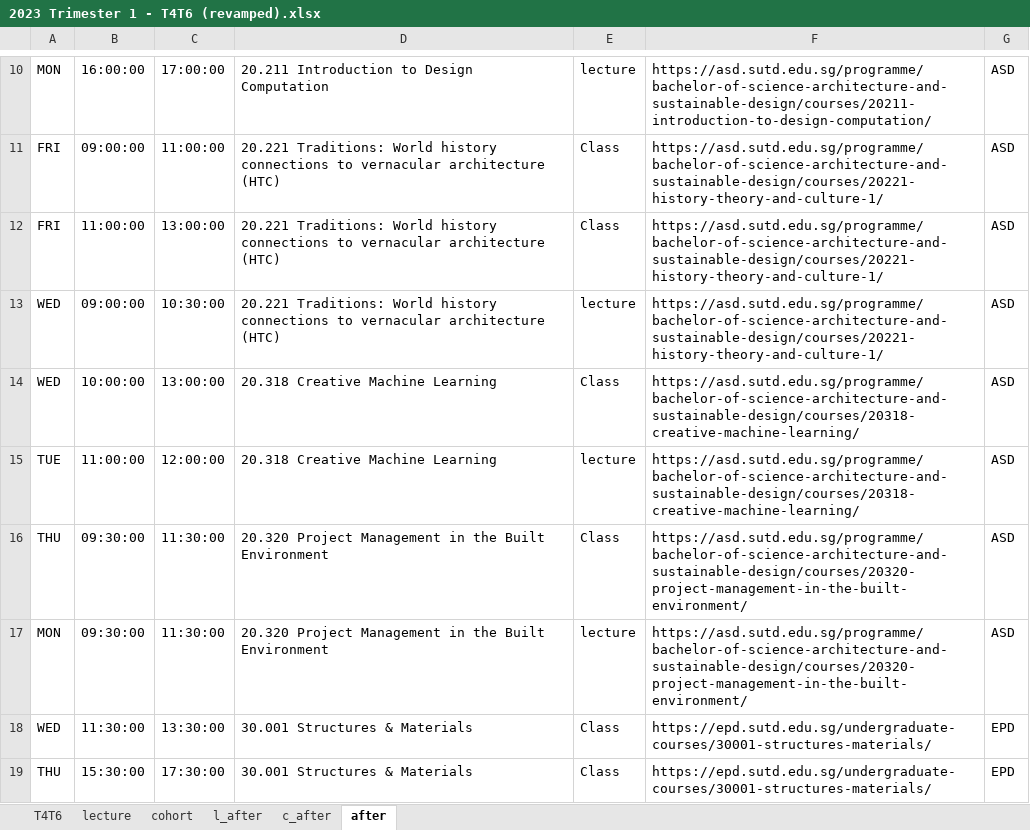
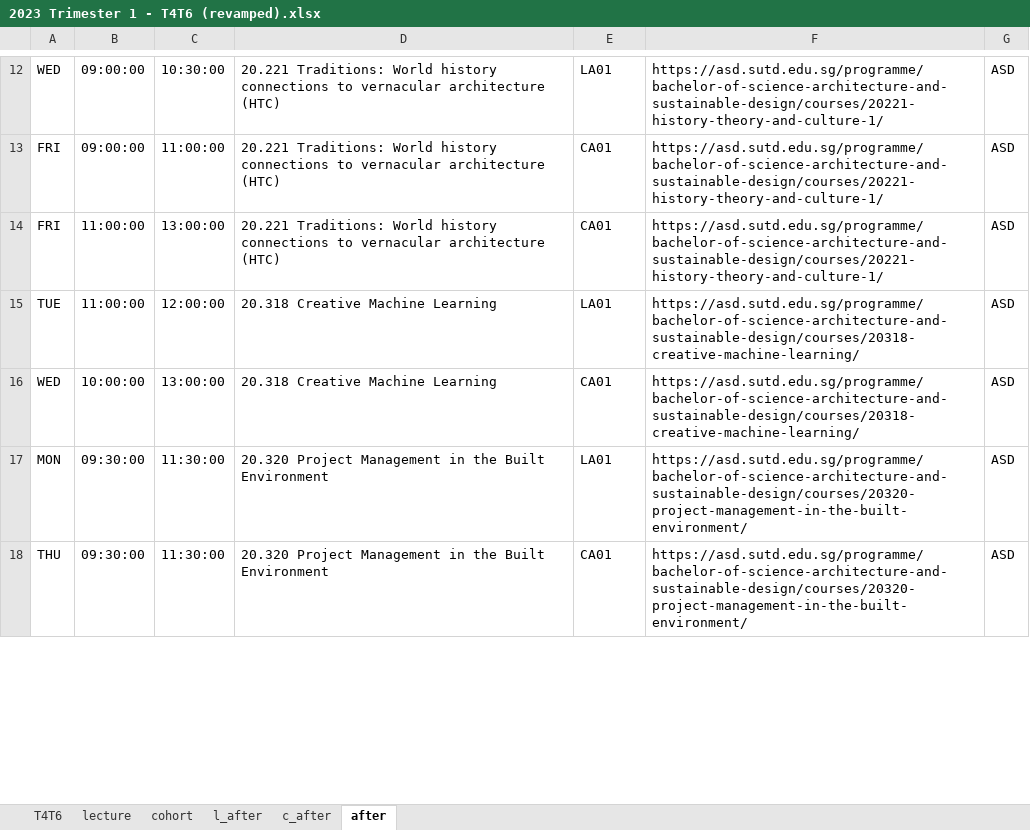
Before and after one commit to TsukiSky/SUTDTimePlanner, an Excel workbook: script/2023 Trimester 1 - T4T6 (revamped).xlsx, sheet after, drawn as a sheet; only a part is shown, gaps mark what is left out; values as stored, in another font and other column widths than the file's, no borders; removed rows and columns are numbered as before the commit, all else as after; the diff covers the shown part only; the diff names each change by its address in the sheet, - before the commit and + after, or states it on an @@ line.

```diff
--- a/script/2023 Trimester 1 - T4T6 (revamped).xlsx (sheet after)
+++ b/script/2023 Trimester 1 - T4T6 (revamped).xlsx (sheet after)
-row 10: MON | 16:00:00 | 17:00:00 | 20.211 Introduction to Design Computation | lecture | https://asd.sutd.edu.sg/programme/bachelor-of-science-architecture-and-sustainable-design/courses/20211-introduction-to-design-computation/ | ASD
+row 12: WED | 09:00:00 | 10:30:00 | 20.221 Traditions: World history connections to vernacular architecture (HTC) | LA01 | https://asd.sutd.edu.sg/programme/bachelor-of-science-architecture-and-sustainable-design/courses/20221-history-theory-and-culture-1/ | ASD
-E13:E14: Class
+E13:E14: CA01
-row 13: WED | 09:00:00 | 10:30:00 | 20.221 Traditions: World history connections to vernacular architecture (HTC) | lecture | https://asd.sutd.edu.sg/programme/bachelor-of-science-architecture-and-sustainable-design/courses/20221-history-theory-and-culture-1/ | ASD
+row 15: TUE | 11:00:00 | 12:00:00 | 20.318 Creative Machine Learning | LA01 | https://asd.sutd.edu.sg/programme/bachelor-of-science-architecture-and-sustainable-design/courses/20318-creative-machine-learning/ | ASD
-E16: Class
+E16: CA01
-row 15: TUE | 11:00:00 | 12:00:00 | 20.318 Creative Machine Learning | lecture | https://asd.sutd.edu.sg/programme/bachelor-of-science-architecture-and-sustainable-design/courses/20318-creative-machine-learning/ | ASD
-row 16: THU | 09:30:00 | 11:30:00 | 20.320 Project Management in the Built Environment | Class | https://asd.sutd.edu.sg/programme/bachelor-of-science-architecture-and-sustainable-design/courses/20320-project-management-in-the-built-environment/ | ASD
-E17: lecture
+E17: LA01
-row 18: WED | 11:30:00 | 13:30:00 | 30.001 Structures & Materials | Class | https://epd.sutd.edu.sg/undergraduate-courses/30001-structures-materials/ | EPD
-B18: 15:30:00
+B18: 09:30:00
-C18: 17:30:00
+C18: 11:30:00
-D18: 30.001 Structures & Materials
+D18: 20.320 Project Management in the Built Environment
-E18: Class
+E18: CA01
-F18: https://epd.sutd.edu.sg/undergraduate-courses/30001-structures-materials/
+F18: https://asd.sutd.edu.sg/programme/bachelor-of-science-architecture-and-sustainable-design/courses/20320-project-management-in-the-built-environment/
-G18: EPD
+G18: ASD
```
Also changed, not shown: other rows of this sheet, sheet c_after, sheet l_after, sheet lecture, sheet cohort, 4 other files.
